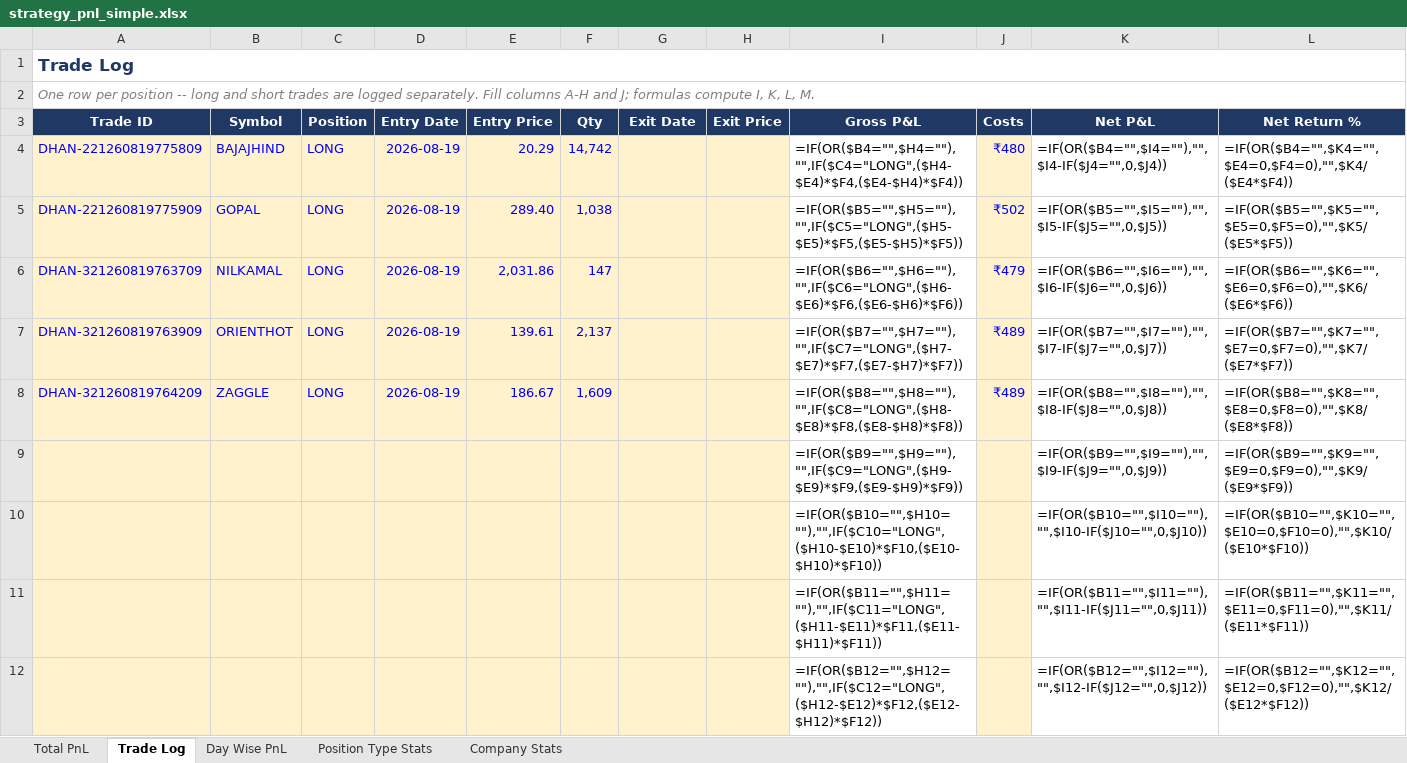
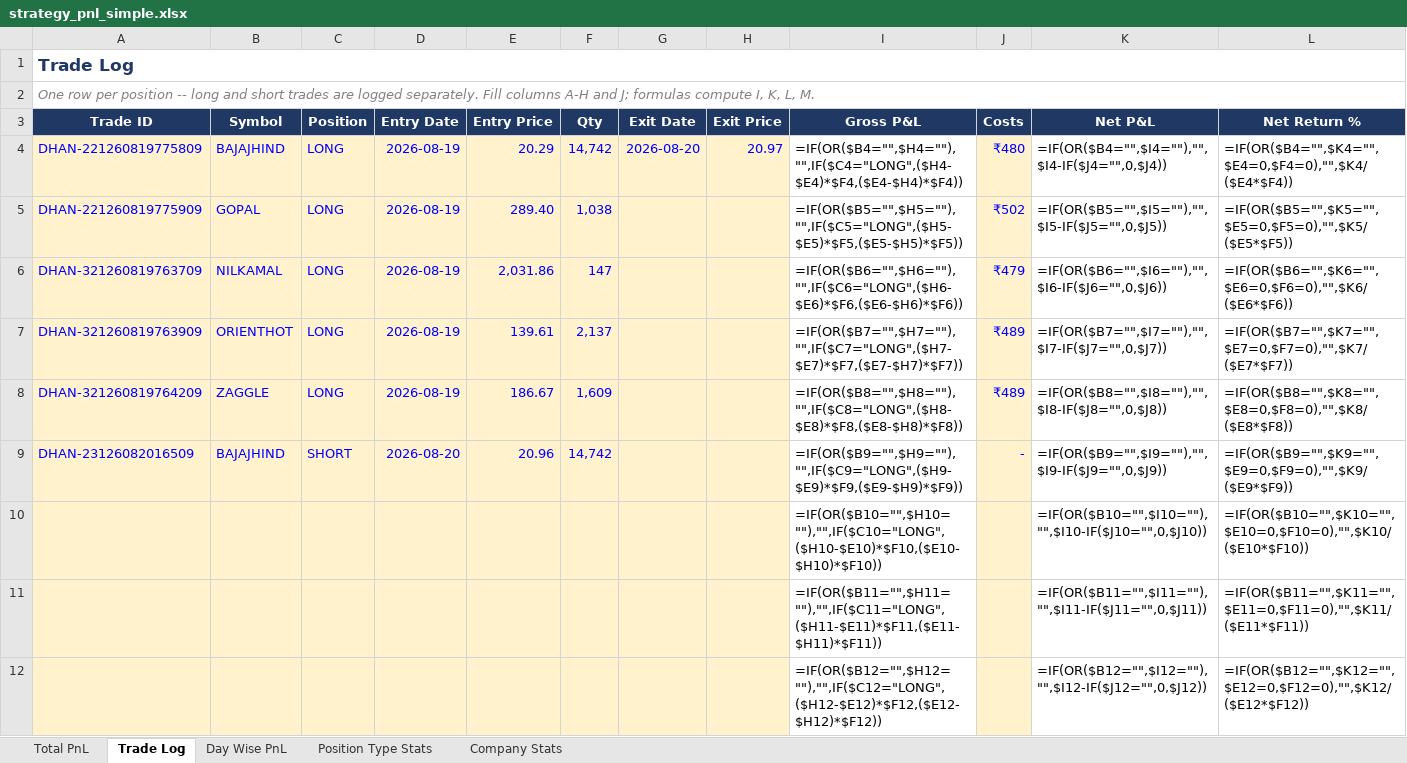
Before and after one commit to rashil0904/volume-daily, an Excel workbook: results/strategy_pnl_simple.xlsx, sheet Trade Log, drawn as a sheet; only a part is shown; values as stored, in another font and other column widths than the file's, no borders; formulas without a stored value are shown as written; conditional formats not drawn; removed rows and columns are numbered as before the commit, all else as after; rows hold the shown columns only; the diff names each change by its address in the sheet, - before the commit and + after, or states it on an @@ line.

Commit message:
Update today's pipeline state (2026-08-20 entries, exits, P&L sync)
Market cap fetch, 9:25 exit-check results, and the manually-placed
BAJAJHIND stop-loss (see prior commit's UC-fetch fix) for today's run.

```diff
--- a/results/strategy_pnl_simple.xlsx (sheet Trade Log)
+++ b/results/strategy_pnl_simple.xlsx (sheet Trade Log)
-G4 (Exit Date): (empty)
+G4 (Exit Date): 2026-08-20
-H4 (Exit Price): (empty)
+H4 (Exit Price): 20.97
-row 9:  |  |  |  |  |  |  |  | =IF(OR($B9="",$H9=""),"",IF($C9="LONG",($H9-$E9)*$F9,($E9-$H9)*$F9)) |  | =IF(OR($B9="",$I9=""),"",$I9-IF($J9="",0,$J9)) | =IF(OR($B9="",$K9="",$E9=0,$F9=0),"",$K9/($E9*$F9))
+row 9: DHAN-23126082016509 | BAJAJHIND | SHORT | 2026-08-20 | 20.96 | 14,742 |  |  | =IF(OR($B9="",$H9=""),"",IF($C9="LONG",($H9-$E9)*$F9,($E9-$H9)*$F9)) | - | =IF(OR($B9="",$I9=""),"",$I9-IF($J9="",0,$J9)) | =IF(OR($B9="",$K9="",$E9=0,$F9=0),"",$K9/($E9*$F9))
```
Also changed, not shown: 3 other files.
